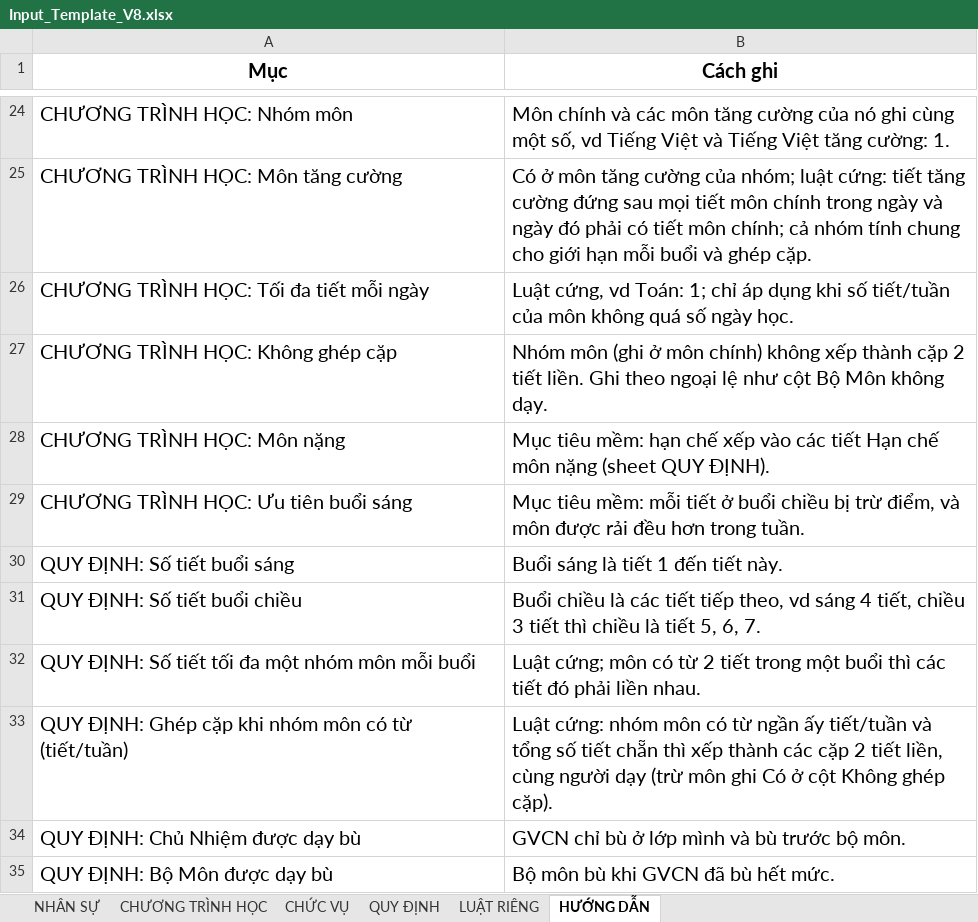
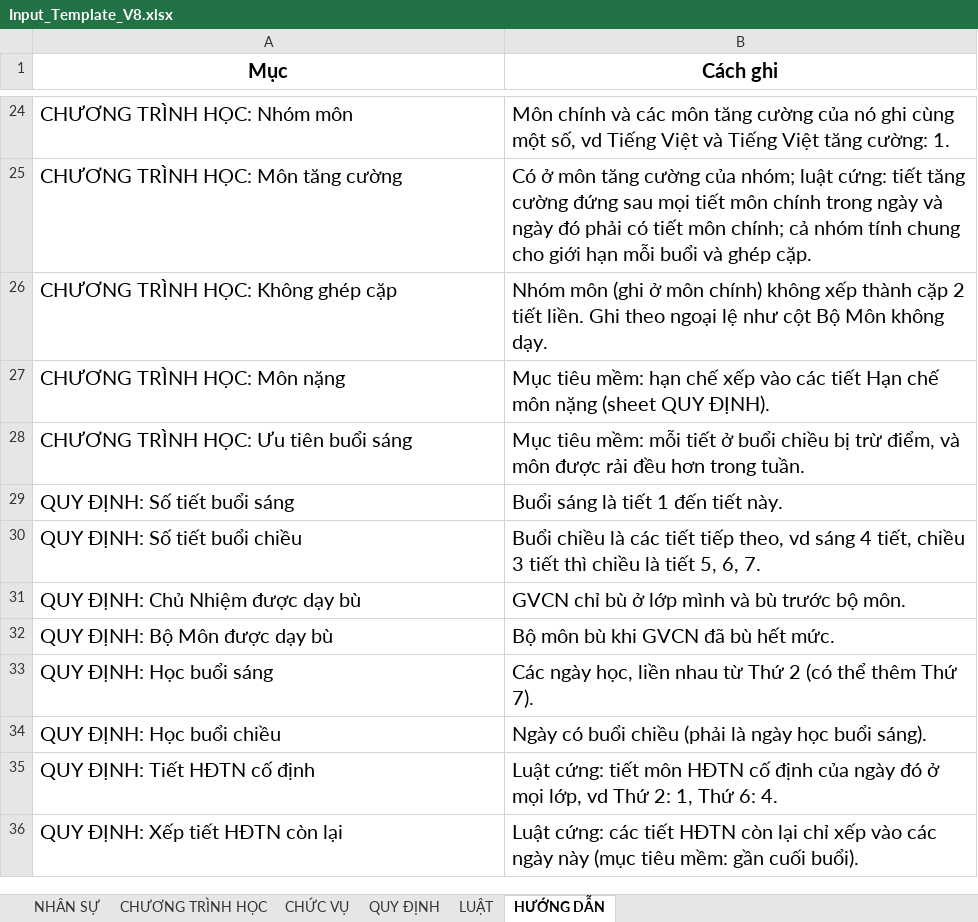
Before and after one commit to Maingochoanglong/TKB, an Excel workbook: data/Input_Template_V8.xlsx, sheet HƯỚNG DẪN, drawn as a sheet; only a part is shown, gaps mark what is left out; the shorter side is filled out with more unchanged rows; values as stored, in another font and other column widths than the file's, no borders; removed rows and columns are numbered as before the commit, all else as after; the diff covers the shown part only; the diff names each change by its address in the sheet, - before the commit and + after, or states it on an @@ line.

```diff
--- a/data/Input_Template_V8.xlsx (sheet HƯỚNG DẪN)
+++ b/data/Input_Template_V8.xlsx (sheet HƯỚNG DẪN)
-sheet tab: LUẬT RIÊNG
+sheet tab: LUẬT
-row 26: CHƯƠNG TRÌNH HỌC: Tối đa tiết mỗi ngày | Luật cứng, vd Toán: 1; chỉ áp dụng khi số tiết/tuần của môn không quá số ngày học.
-row 32: QUY ĐỊNH: Số tiết tối đa một nhóm môn mỗi buổi | Luật cứng; môn có từ 2 tiết trong một buổi thì các tiết đó phải liền nhau.
-row 33: QUY ĐỊNH: Ghép cặp khi nhóm môn có từ (tiết/tuần) | Luật cứng: nhóm môn có từ ngần ấy tiết/tuần và tổng số tiết chẵn thì xếp thành các cặp 2 tiết liền, cùng người dạy (trừ môn ghi Có ở cột Không ghép cặp).
```
Also changed, not shown: 5 added rows, 1 removed row and 26 edited cells elsewhere in this sheet, sheet LUẬT, sheet QUY ĐỊNH, sheet CHƯƠNG TRÌNH HỌC, 34 other files.
